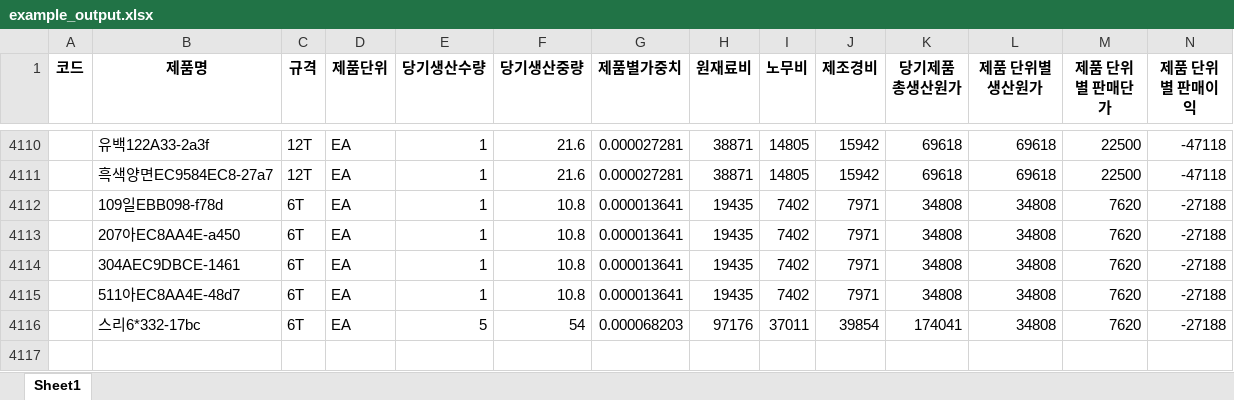
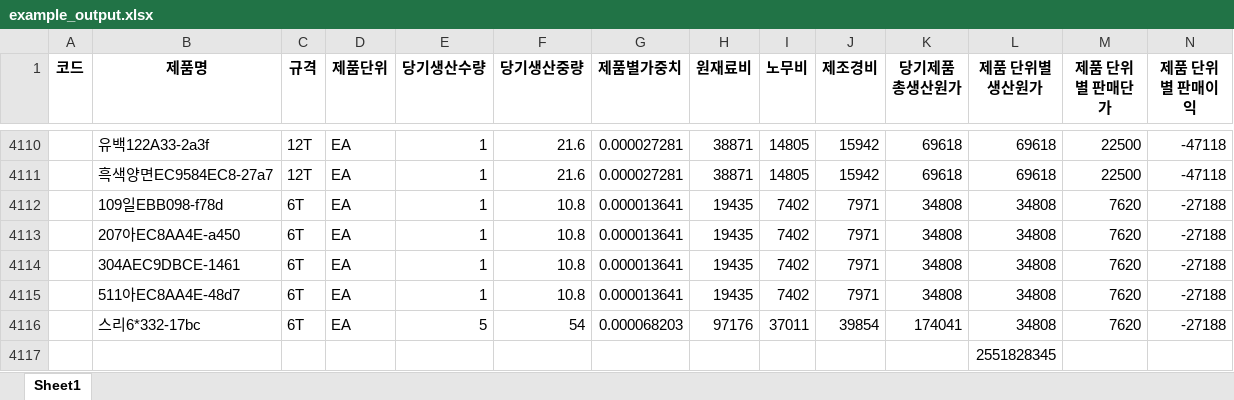
Before and after one commit to givpro22/FirstCar-Falmily, an Excel workbook: build/해커톤 주제#3/example/example_output.xlsx, sheet Sheet1, drawn as a sheet; only a part is shown, gaps mark what is left out; values as stored, in another font and other column widths than the file's, no borders; rows hold the shown columns only; the diff names each change by its address in the sheet, - before the commit and + after, or states it on an @@ line.

```diff
--- a/build/해커톤 주제#3/example/example_output.xlsx (sheet Sheet1)
+++ b/build/해커톤 주제#3/example/example_output.xlsx (sheet Sheet1)
+row 4117:  |  |  |  |  |  |  |  |  |  |  | 2551828345
```
Also changed, not shown: build/해커톤 주제#3/data/결산_엑셀_2022.xlsx, build/해커톤 주제#3/data/결산_엑셀_2023.xlsx, 2 other files.
